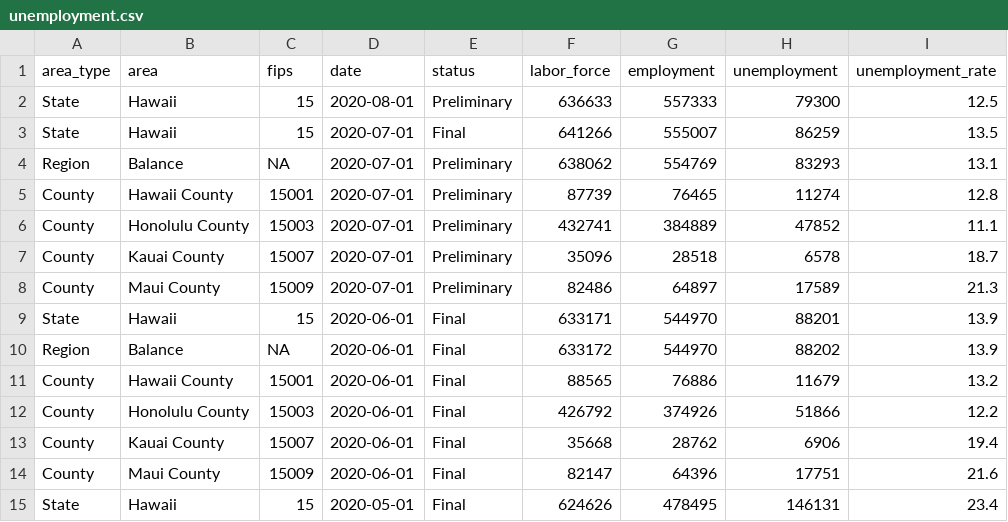
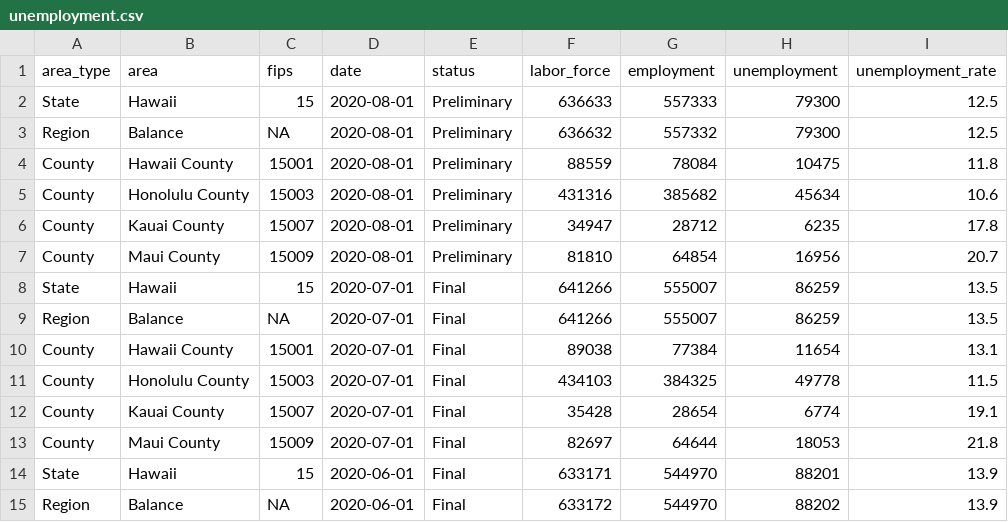
Before and after one commit to isaFos/hawaii-pulse, a CSV file: data/unemployment.csv, drawn as a sheet; only a part is shown; the shorter side is filled out with more unchanged rows.

```diff
--- a/data/unemployment.csv
+++ b/data/unemployment.csv
@@ -2,8 +2,13 @@ area_type,area,fips,date,status,labor_force,employment,unemployment,unemployment
 State,Hawaii,15,2020-08-01,Preliminary,636633,557333,79300,12.5
+Region,Balance,NA,2020-08-01,Preliminary,636632,557332,79300,12.5
+County,Hawaii County,15001,2020-08-01,Preliminary,88559,78084,10475,11.8
+County,Honolulu County,15003,2020-08-01,Preliminary,431316,385682,45634,10.6
+County,Kauai County,15007,2020-08-01,Preliminary,34947,28712,6235,17.8
+County,Maui County,15009,2020-08-01,Preliminary,81810,64854,16956,20.7
 State,Hawaii,15,2020-07-01,Final,641266,555007,86259,13.5
-Region,Balance,NA,2020-07-01,Preliminary,638062,554769,83293,13.1
-County,Hawaii County,15001,2020-07-01,Preliminary,87739,76465,11274,12.8
-County,Honolulu County,15003,2020-07-01,Preliminary,432741,384889,47852,11.1
-County,Kauai County,15007,2020-07-01,Preliminary,35096,28518,6578,18.7
-County,Maui County,15009,2020-07-01,Preliminary,82486,64897,17589,21.3
+Region,Balance,NA,2020-07-01,Final,641266,555007,86259,13.5
+County,Hawaii County,15001,2020-07-01,Final,89038,77384,11654,13.1
+County,Honolulu County,15003,2020-07-01,Final,434103,384325,49778,11.5
+County,Kauai County,15007,2020-07-01,Final,35428,28654,6774,19.1
+County,Maui County,15009,2020-07-01,Final,82697,64644,18053,21.8
 State,Hawaii,15,2020-06-01,Final,633171,544970,88201,13.9
```
Also changed, not shown: data/counties.csv, 2 other files.
